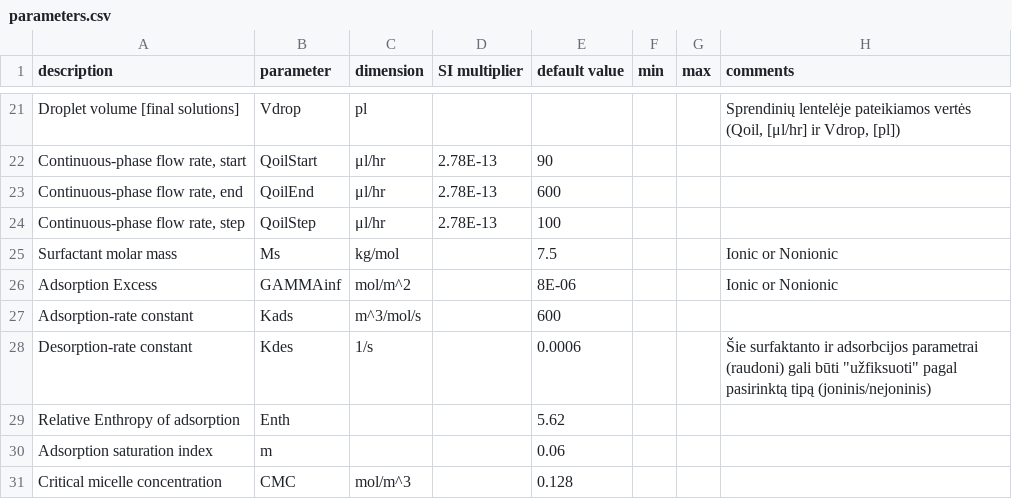
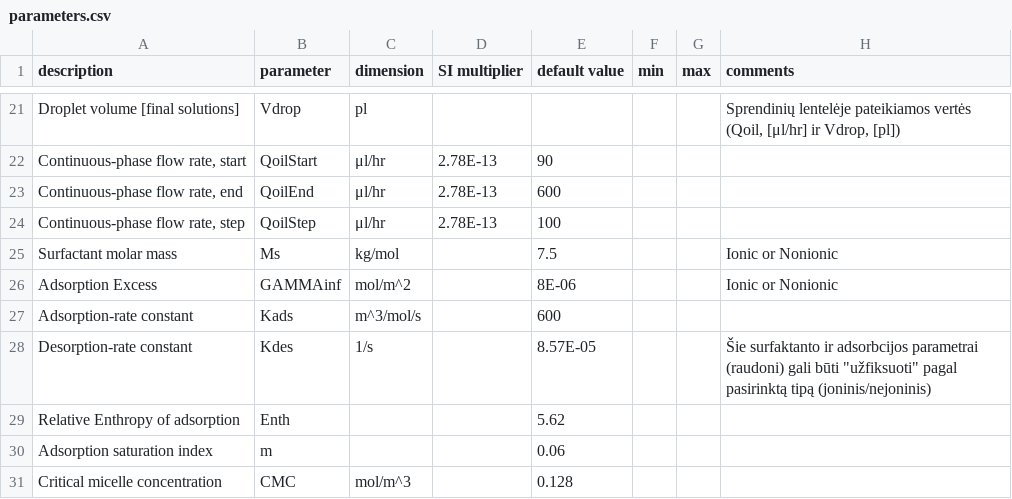
Before and after one commit to merkys/DropSolver, a CSV file: parameters.csv, drawn as a sheet; only a part is shown, gaps mark what is left out.

Commit message:
Promoting the remaining parameters to default values of calculate(). Fixing Kdes value.

```diff
--- a/parameters.csv
+++ b/parameters.csv
@@ -27,3 +27,3 @@ Adsorption Excess,GAMMAinf,mol/m^2,,8E-06,,,Ionic or Nonionic
 Adsorption-rate constant,Kads,m^3/mol/s,,600,,,
-Desorption-rate constant,Kdes,1/s,,0.0006,,,"Šie surfaktanto ir adsorbcijos parametrai (raudoni) gali būti ""užfiksuoti"" pagal pasirinktą tipą (joninis/nejoninis)"
+Desorption-rate constant,Kdes,1/s,,8.57E-05,,,"Šie surfaktanto ir adsorbcijos parametrai (raudoni) gali būti ""užfiksuoti"" pagal pasirinktą tipą (joninis/nejoninis)"
 Relative Enthropy of adsorption,Enth,,,5.62,,,
```
Also changed, not shown: 1 other file.
